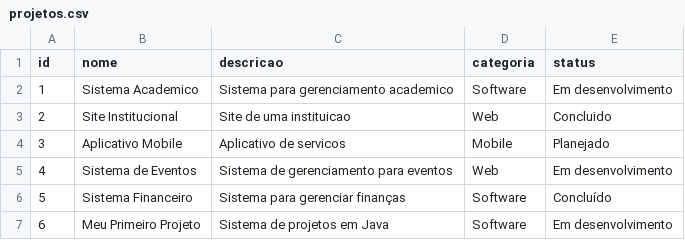
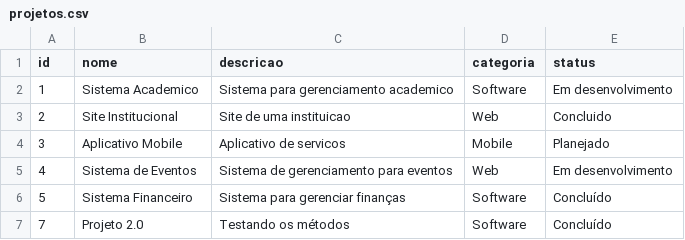
Before and after one commit to isapinheir/projeto-java, a CSV file: projeto5/dados/projetos.csv, drawn as a sheet; removed rows and columns are numbered as before the commit, all else as after; the diff names each change by its address in the sheet, - before the commit and + after, or states it on an @@ line.

```diff
--- a/projeto5/dados/projetos.csv
+++ b/projeto5/dados/projetos.csv
-row 7: 6 | Meu Primeiro Projeto | Sistema de projetos em Java | Software | Em desenvolvimento
+row 7: 7 | Projeto 2.0 | Testando os métodos | Software | Concluído
```
Also changed, not shown: 2 other files.
